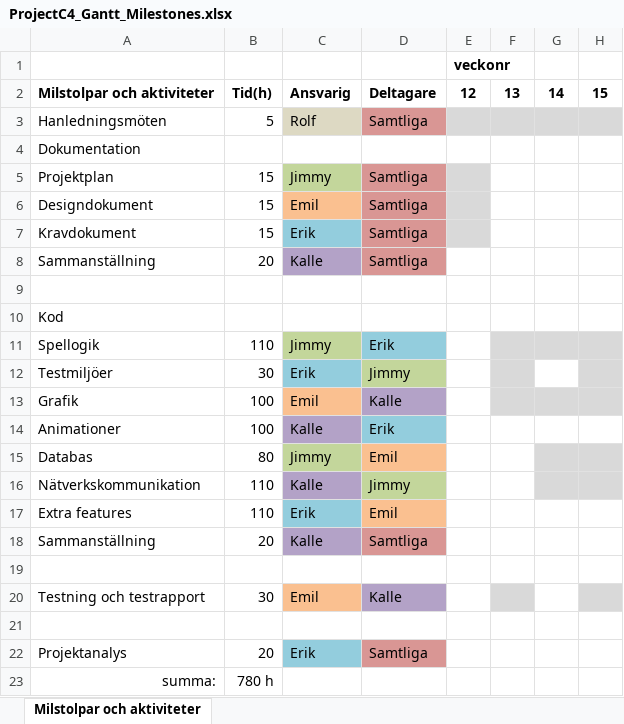
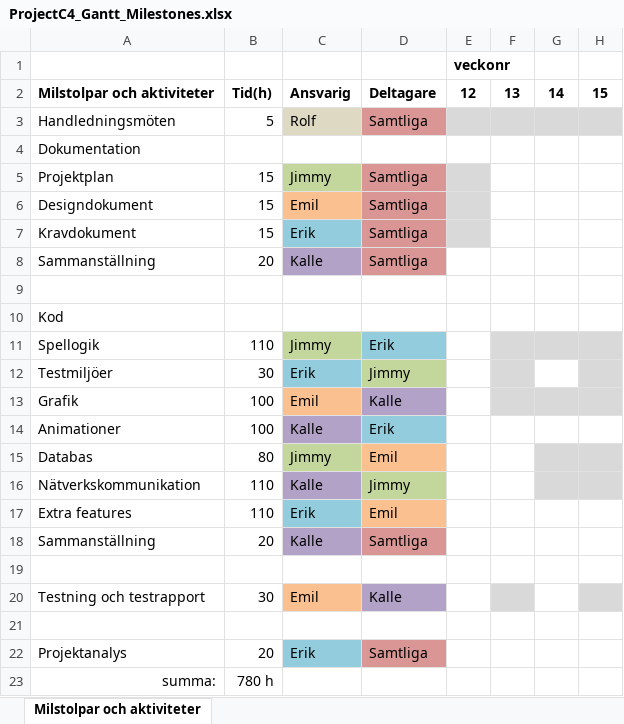
Before and after one commit to kallebornemark/ProjectC4, an Excel workbook: Documents/ProjectC4_Gantt_Milestones.xlsx, sheet Milstolpar och aktiviteter, drawn as a sheet; only a part is shown; values as stored, in another font and other column widths than the file's, no borders; the diff names each change by its address in the sheet, - before the commit and + after, or states it on an @@ line.

Commit message:
updaterad projektplan och gantt-scheman

```diff
--- a/Documents/ProjectC4_Gantt_Milestones.xlsx (sheet Milstolpar och aktiviteter)
+++ b/Documents/ProjectC4_Gantt_Milestones.xlsx (sheet Milstolpar och aktiviteter)
-A3: Hanledningsmöten
+A3: Handledningsmöten
```
Also changed, not shown: Documents/ProjectC4_Gantt_Participants.xlsx, 1 other file.
